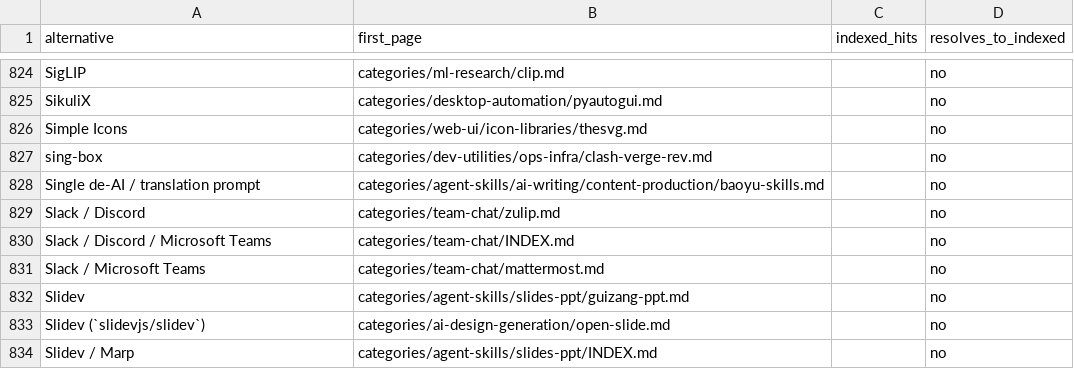
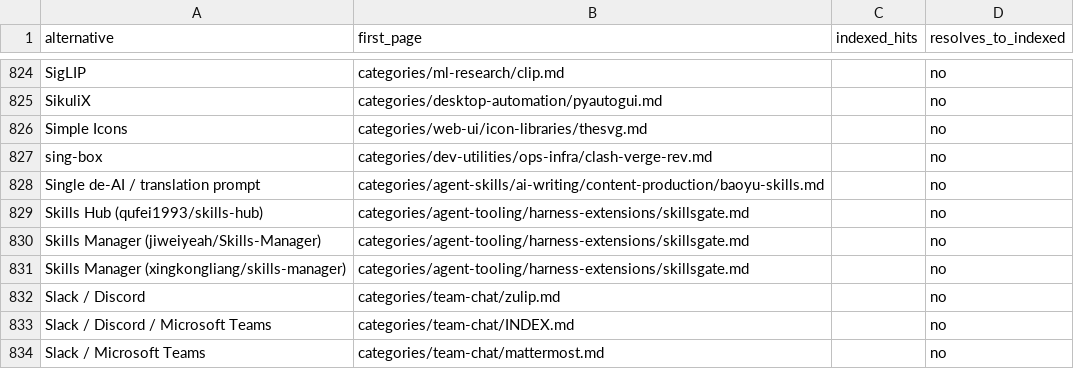
Before and after one commit to ZhenningLang/GitHub-Michelin, a CSV file: reports/unindexed-project-mentions.csv, drawn as a sheet; only a part is shown, gaps mark what is left out; the shorter side is filled out with more unchanged rows; the diff names each change by its address in the sheet, - before the commit and + after, or states it on an @@ line.

```diff
--- a/reports/unindexed-project-mentions.csv
+++ b/reports/unindexed-project-mentions.csv
+row 829: Skills Hub (qufei1993/skills-hub) | categories/agent-tooling/harness-extensions/skillsgate.md |  | no
+row 830: Skills Manager (jiweiyeah/Skills-Manager) | categories/agent-tooling/harness-extensions/skillsgate.md |  | no
+row 831: Skills Manager (xingkongliang/skills-manager) | categories/agent-tooling/harness-extensions/skillsgate.md |  | no
```
Also changed, not shown: reports/repo-page-index.csv, 13 other files.
